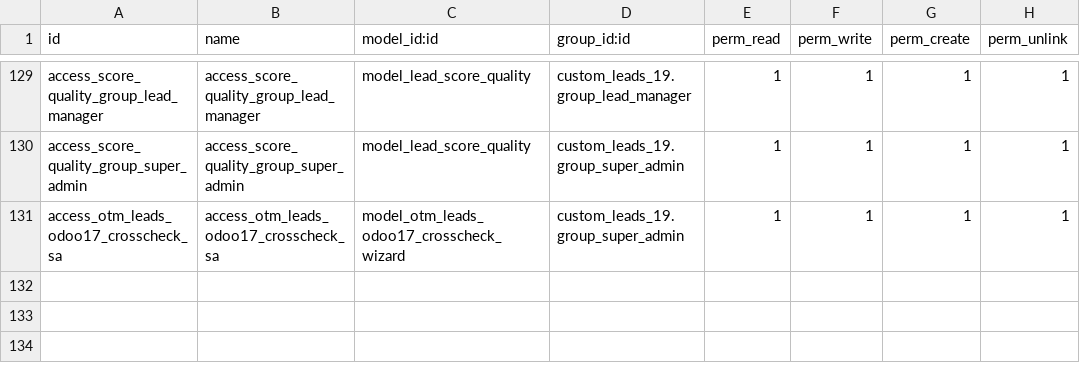
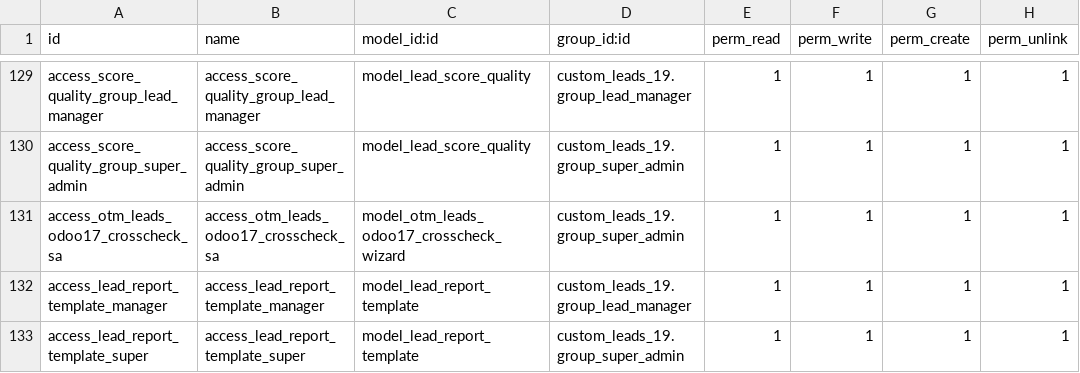
Before and after one commit to otomatercom-cloud/custom_leads_19, a CSV file: security/ir.model.access.csv, drawn as a sheet; only a part is shown, gaps mark what is left out; the diff names each change by its address in the sheet, - before the commit and + after, or states it on an @@ line.

```diff
--- a/security/ir.model.access.csv
+++ b/security/ir.model.access.csv
+row 132: access_lead_report_template_manager | access_lead_report_template_manager | model_lead_report_template | custom_leads_19.group_lead_manager | 1 | 1 | 1 | 1
+row 133: access_lead_report_template_super | access_lead_report_template_super | model_lead_report_template | custom_leads_19.group_super_admin | 1 | 1 | 1 | 1
```
Also changed, not shown: 4 other files.
